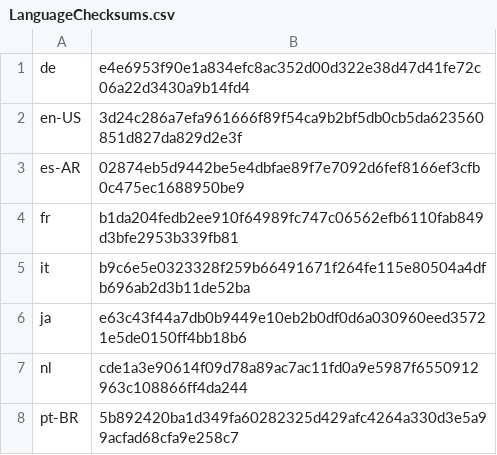
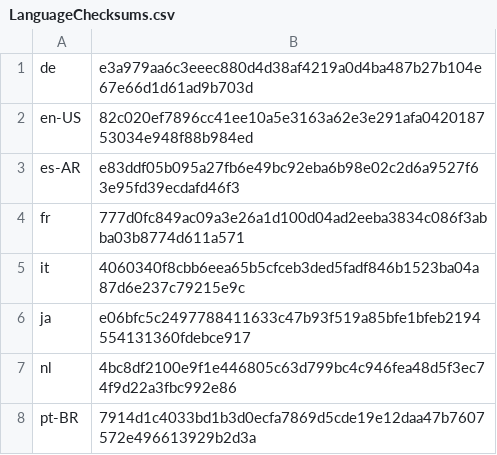
Before and after one commit to basvandenbrink/chocolatey-packages, a CSV file: betterbird/tools/LanguageChecksums.csv, drawn as a sheet.

Commit message:
AU: 1 updated - betterbird [skip ci] https://gist.github.com/basvandenbrink/cf2abf8d848094bfaf2fa984a0c85745/9b8ff358819a229ce0dde5ee0387b4f89ae384b2

```diff
--- a/betterbird/tools/LanguageChecksums.csv
+++ b/betterbird/tools/LanguageChecksums.csv
@@ -1,8 +1,8 @@
-de|e4e6953f90e1a834efc8ac352d00d322e38d47d41fe72c06a22d3430a9b14fd4
-en-US|3d24c286a7efa961666f89f54ca9b2bf5db0cb5da623560851d827da829d2e3f
-es-AR|02874eb5d9442be5e4dbfae89f7e7092d6fef8166ef3cfb0c475ec1688950be9
-fr|b1da204fedb2ee910f64989fc747c06562efb6110fab849d3bfe2953b339fb81
-it|b9c6e5e0323328f259b66491671f264fe115e80504a4dfb696ab2d3b11de52ba
-ja|e63c43f44a7db0b9449e10eb2b0df0d6a030960eed35721e5de0150ff4bb18b6
-nl|cde1a3e90614f09d78a89ac7ac11fd0a9e5987f6550912963c108866ff4da244
-pt-BR|5b892420ba1d349fa60282325d429afc4264a330d3e5a99acfad68cfa9e258c7
+de|e3a979aa6c3eeec880d4d38af4219a0d4ba487b27b104e67e66d1d61ad9b703d
+en-US|82c020ef7896cc41ee10a5e3163a62e3e291afa042018753034e948f88b984ed
+es-AR|e83ddf05b095a27fb6e49bc92eba6b98e02c2d6a9527f63e95fd39ecdafd46f3
+fr|777d0fc849ac09a3e26a1d100d04ad2eeba3834c086f3abba03b8774d611a571
+it|4060340f8cbb6eea65b5cfceb3ded5fadf846b1523ba04a87d6e237c79215e9c
+ja|e06bfc5c2497788411633c47b93f519a85bfe1bfeb2194554131360fdebce917
+nl|4bc8df2100e9f1e446805c63d799bc4c946fea48d5f3ec74f9d22a3fbc992e86
+pt-BR|7914d1c4033bd1b3d0ecfa7869d5cde19e12daa47b7607572e496613929b2d3a
```
Also changed, not shown: 2 other files.
